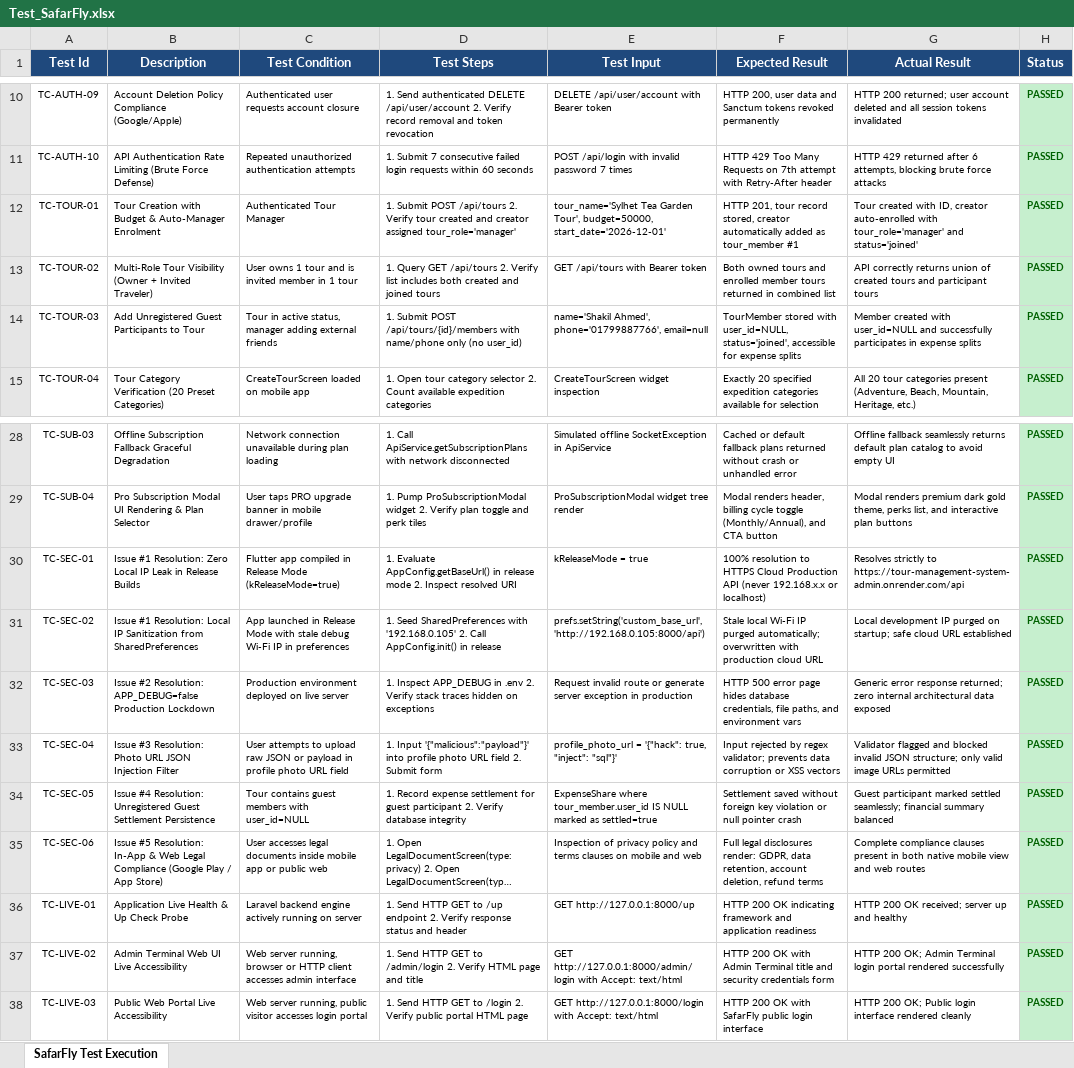
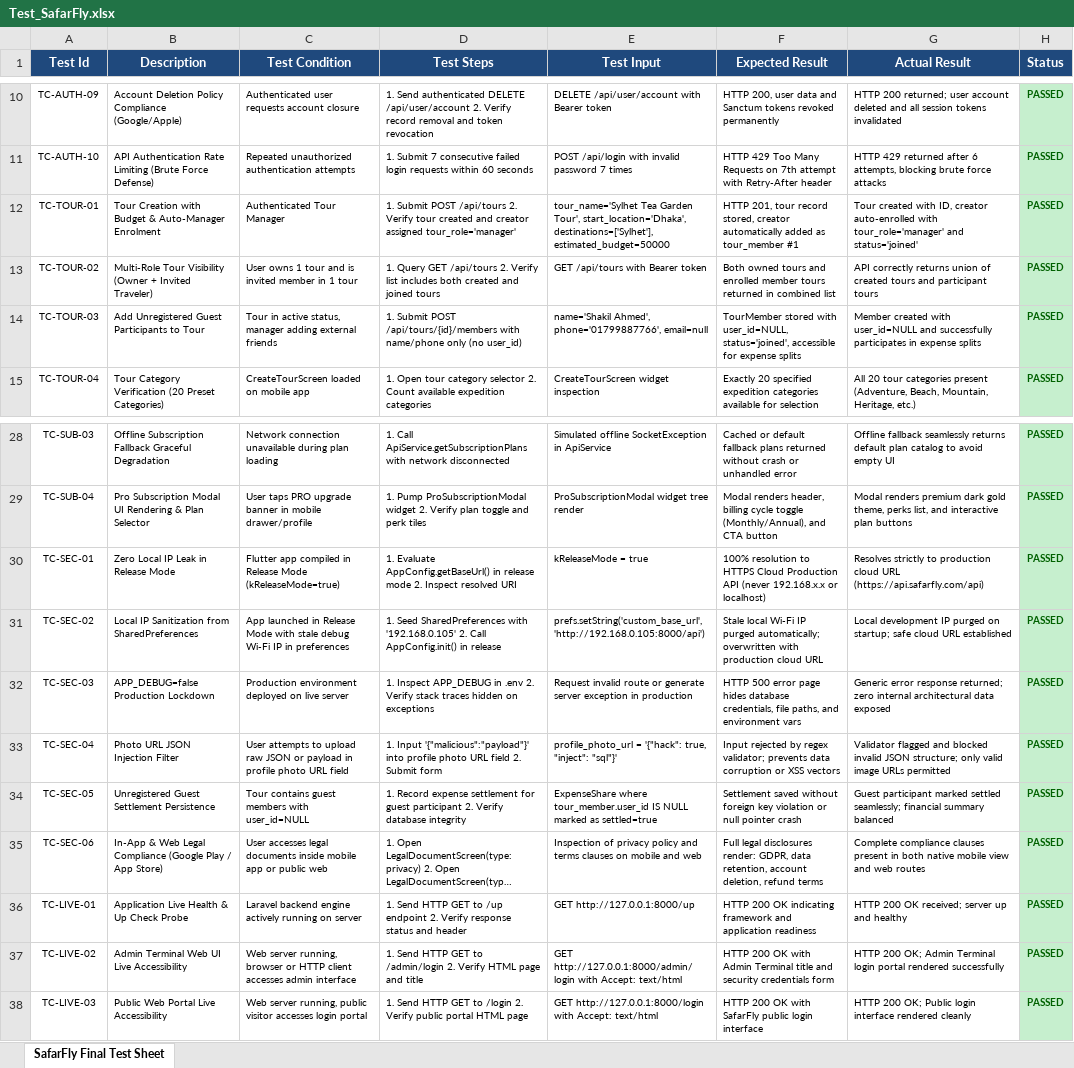
Before and after one commit to Jami63/TOUR-MANAGEMENT-SYSTEM-ADMIN, an Excel workbook: Test_SafarFly.xlsx, sheet SafarFly Final Test Sheet, drawn as a sheet; only a part is shown, gaps mark what is left out; long unchanged cells end in …; values as stored, in another font and other column widths than the file's, no borders; the diff covers the shown part only; the diff names each change by its address in the sheet, - before the commit and + after, or states it on an @@ line.

Commit message:
test: finalize 56-case backend qa audit with adversarial penetration tests

```diff
--- a/Test_SafarFly.xlsx (sheet SafarFly Final Test Sheet)
+++ b/Test_SafarFly.xlsx (sheet SafarFly Final Test Sheet)
-sheet tab: SafarFly Test Execution
+sheet tab: SafarFly Final Test Sheet
-E12 (Test Input): …Garden Tour', budget=50000, start_date='2026-12-01'
+E12 (Test Input): …Garden Tour', start_location='Dhaka', destinations=['Sylhet'], estimated_budget=50000
-B30 (Description): Issue #1 Resolution: Zero Local IP Leak in Release Builds
+B30 (Description): Zero Local IP Leak in Release Mode
-G30 (Actual Result): …strictly to https://tour-management-system-admin.onrender.com/api
+G30 (Actual Result): …strictly to production cloud URL (https://api.safarfly.com/api)
-B31 (Description): Issue #1 Resolution: Local IP…
+B31 (Description): Local IP…
-B32 (Description): Issue #2 Resolution: APP_DEBUG=false Production…
+B32 (Description): APP_DEBUG=false Production…
-B33 (Description): Issue #3 Resolution: Photo URL JSON Injection Filter
+B33 (Description): Photo URL JSON Injection Filter
-B34 (Description): Issue #4 Resolution: Unregistered Guest…
+B34 (Description): Unregistered Guest…
-B35 (Description): Issue #5 Resolution: In-App &…
+B35 (Description): In-App &…
```
Also changed, not shown: 15 added rows and 17 edited cells elsewhere in this sheet, TEST_EXECUTION_SHEET.xlsx, 2 other files.
